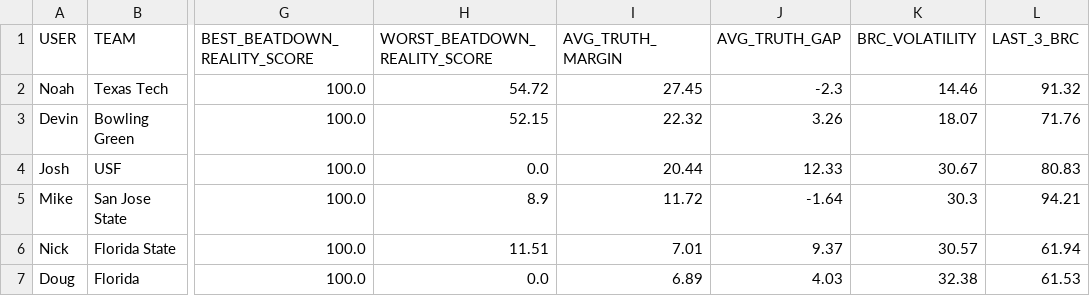
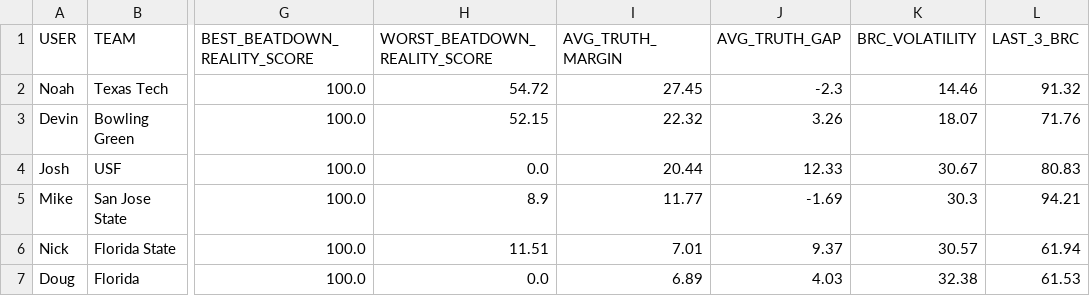
Before and after one commit to Stegs27/CFB_Dynasty_App, a CSV file: beatdown_reality_check_summary.csv, drawn as a sheet; only a part is shown, gaps mark what is left out; the diff names each change by its address in the sheet, - before the commit and + after, or states it on an @@ line.

```diff
--- a/beatdown_reality_check_summary.csv
+++ b/beatdown_reality_check_summary.csv
-I5 (AVG_TRUTH_MARGIN): 11.72
+I5 (AVG_TRUTH_MARGIN): 11.77
-J5 (AVG_TRUTH_GAP): -1.64
+J5 (AVG_TRUTH_GAP): -1.69
```
Also changed, not shown: beatdown_reality_check_by_game.csv, beatdown_reality_check_trend.csv, 3 other files.
